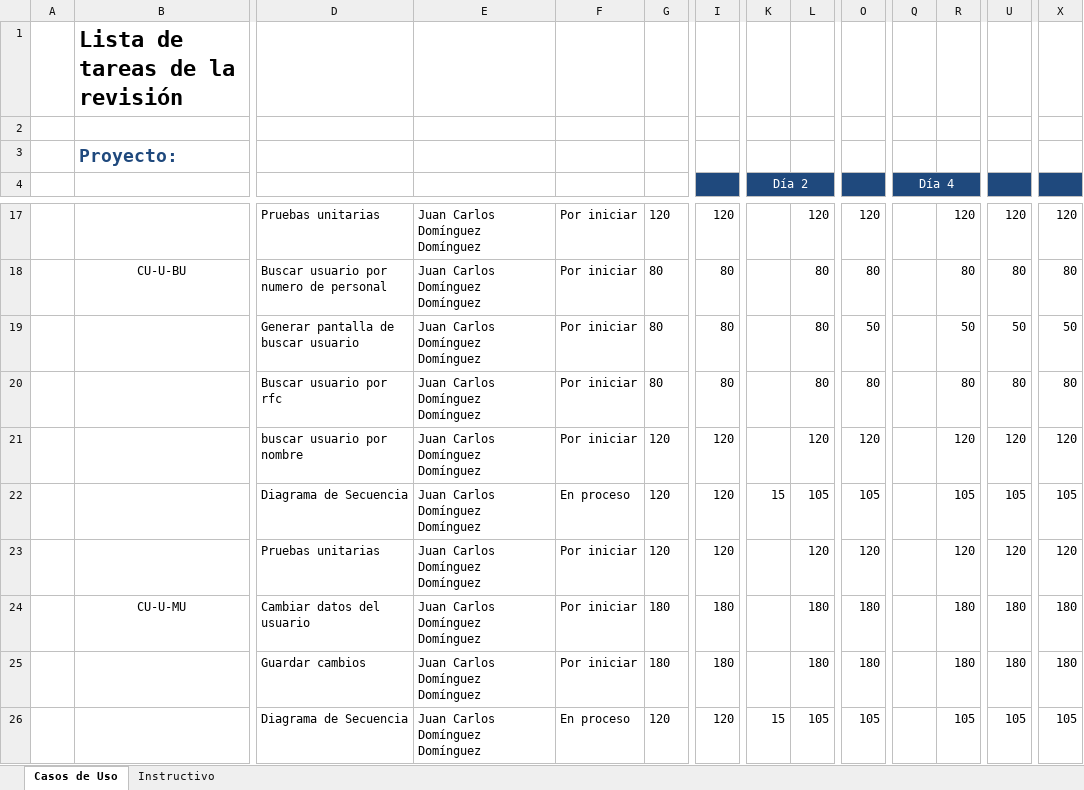
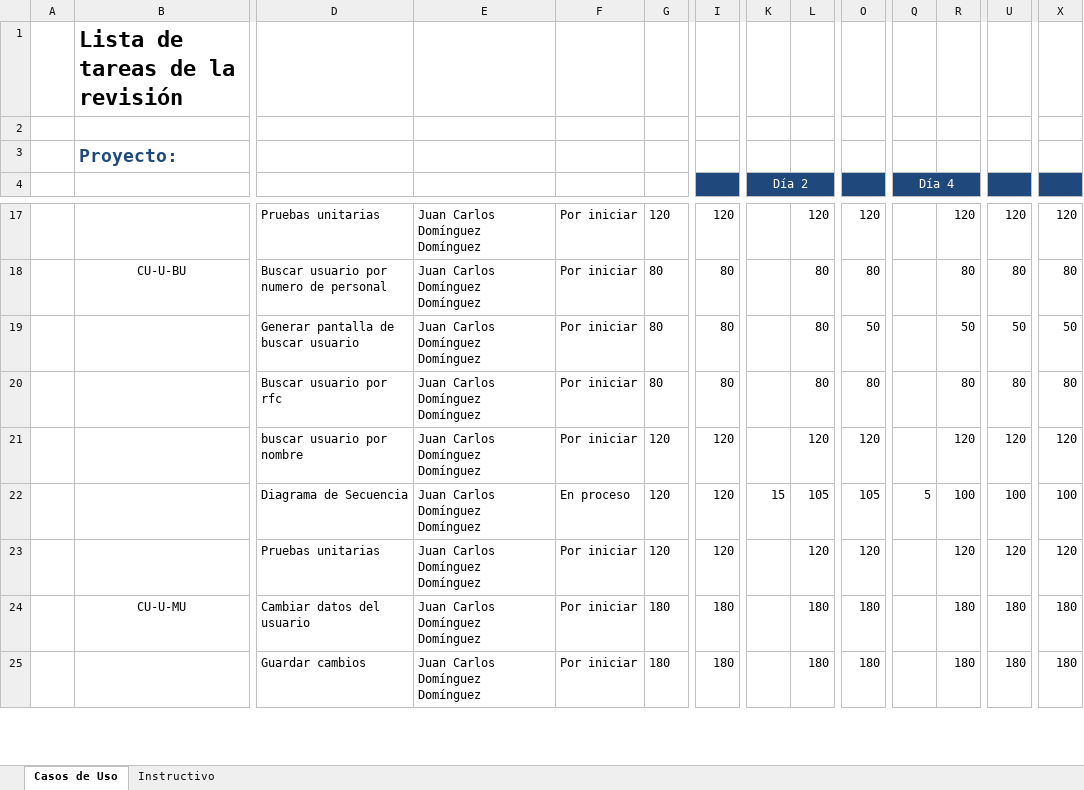
Before and after one commit to JuanCarlosDominguezDominguez/EmpenioFacil, an Excel workbook: Juan/Reviciones/Plantilla_Lista_de_Tareas_de_la_revisión_2.xlsx, sheet Casos de Uso, drawn as a sheet; only a part is shown, gaps mark what is left out; values as stored, in another font and other column widths than the file's, no borders; removed rows and columns are numbered as before the commit, all else as after; rows hold the shown columns only; the diff covers the shown part only; the diff names each change by its address in the sheet, - before the commit and + after, or states it on an @@ line.

Commit message:
Tiempos
Agregacion de tiempo que se invirtio en la corrección de los diagramas de secuencia

```diff
--- a/Juan/Reviciones/Plantilla_Lista_de_Tareas_de_la_revisión_2.xlsx (sheet Casos de Uso)
+++ b/Juan/Reviciones/Plantilla_Lista_de_Tareas_de_la_revisión_2.xlsx (sheet Casos de Uso)
-row 22:  |  | Diagrama de Secuencia | Juan Carlos Domínguez Domínguez | En proceso | 120 | 120 | 15 | 105 | 105 |  | 105 | 105 | 105
+row 22:  |  | Diagrama de Secuencia | Juan Carlos Domínguez Domínguez | En proceso | 120 | 120 | 15 | 105 | 105 | 5 | 100 | 100 | 100
-row 26:  |  | Diagrama de Secuencia | Juan Carlos Domínguez Domínguez | En proceso | 120 | 120 | 15 | 105 | 105 |  | 105 | 105 | 105
```
Also changed, not shown: 5 added rows and 4 removed rows elsewhere in this sheet.
